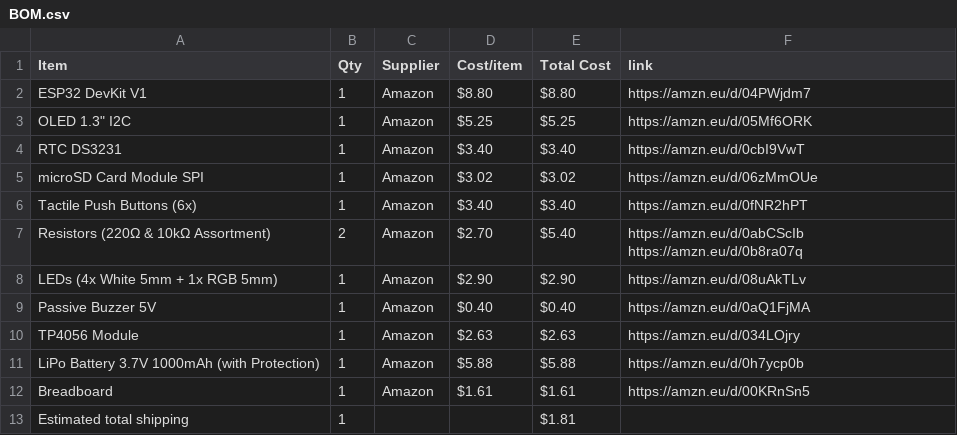
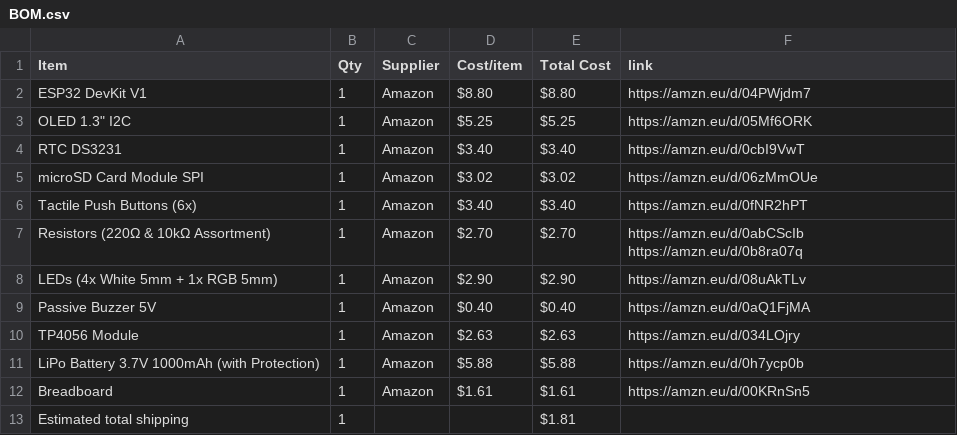
Before and after one commit to abdallahbilly2010-eng/NeuroFocus-, a CSV file: BOM.csv, drawn as a sheet.

Commit message:
Sync NeuroFocus from Half Life

```diff
--- a/BOM.csv
+++ b/BOM.csv
@@ -6,3 +6,3 @@ microSD Card Module SPI,1,Amazon,$3.02,$3.02,https://amzn.eu/d/06zMmOUe
 Tactile Push Buttons (6x),1,Amazon,$3.40,$3.40,https://amzn.eu/d/0fNR2hPT
-Resistors (220Ω & 10kΩ Assortment),2,Amazon,$2.70,$5.40,https://amzn.eu/d/0abCScIb https://amzn.eu/d/0b8ra07q
+Resistors (220Ω & 10kΩ Assortment),1,Amazon,$2.70,$2.70,https://amzn.eu/d/0abCScIb https://amzn.eu/d/0b8ra07q
 LEDs (4x White 5mm + 1x RGB 5mm),1,Amazon,$2.90,$2.90,https://amzn.eu/d/08uAkTLv
```
